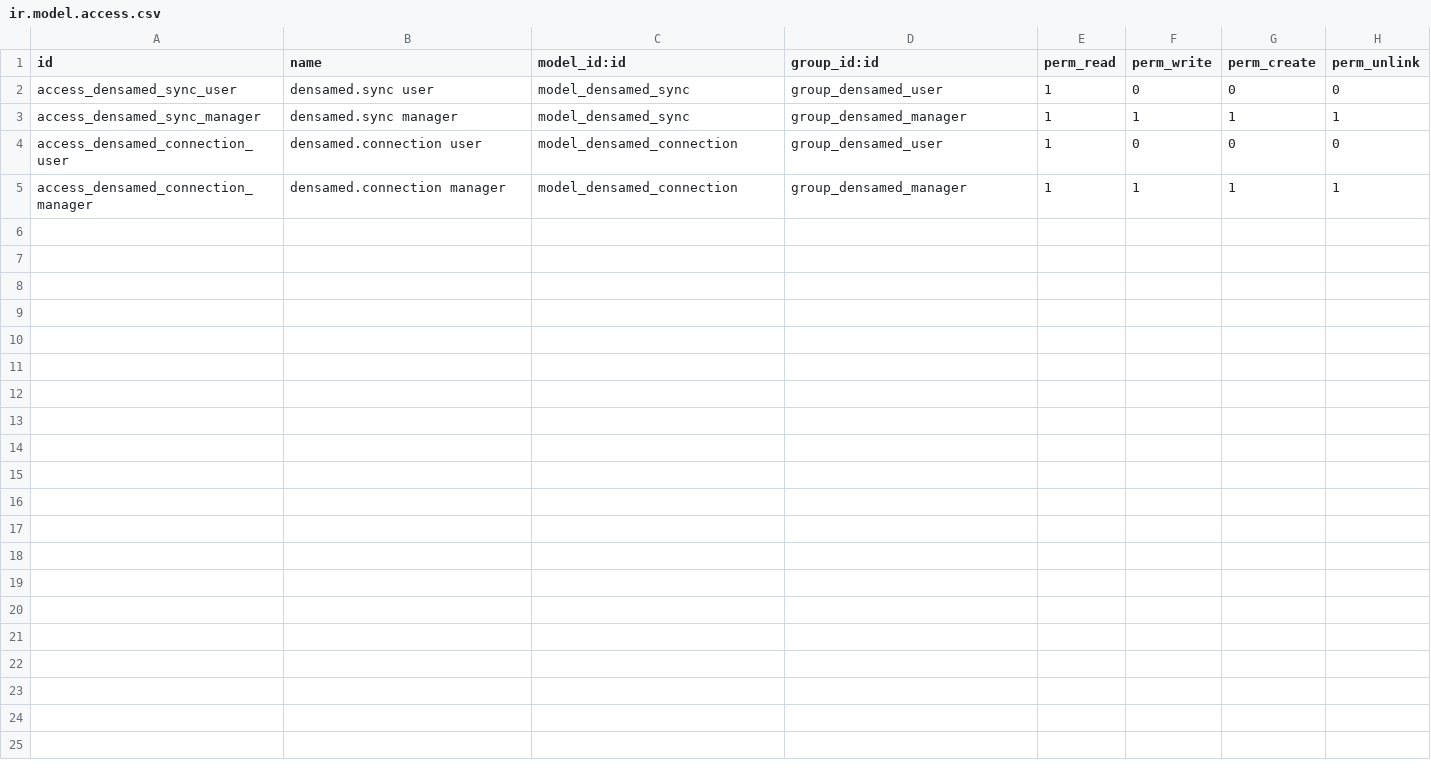
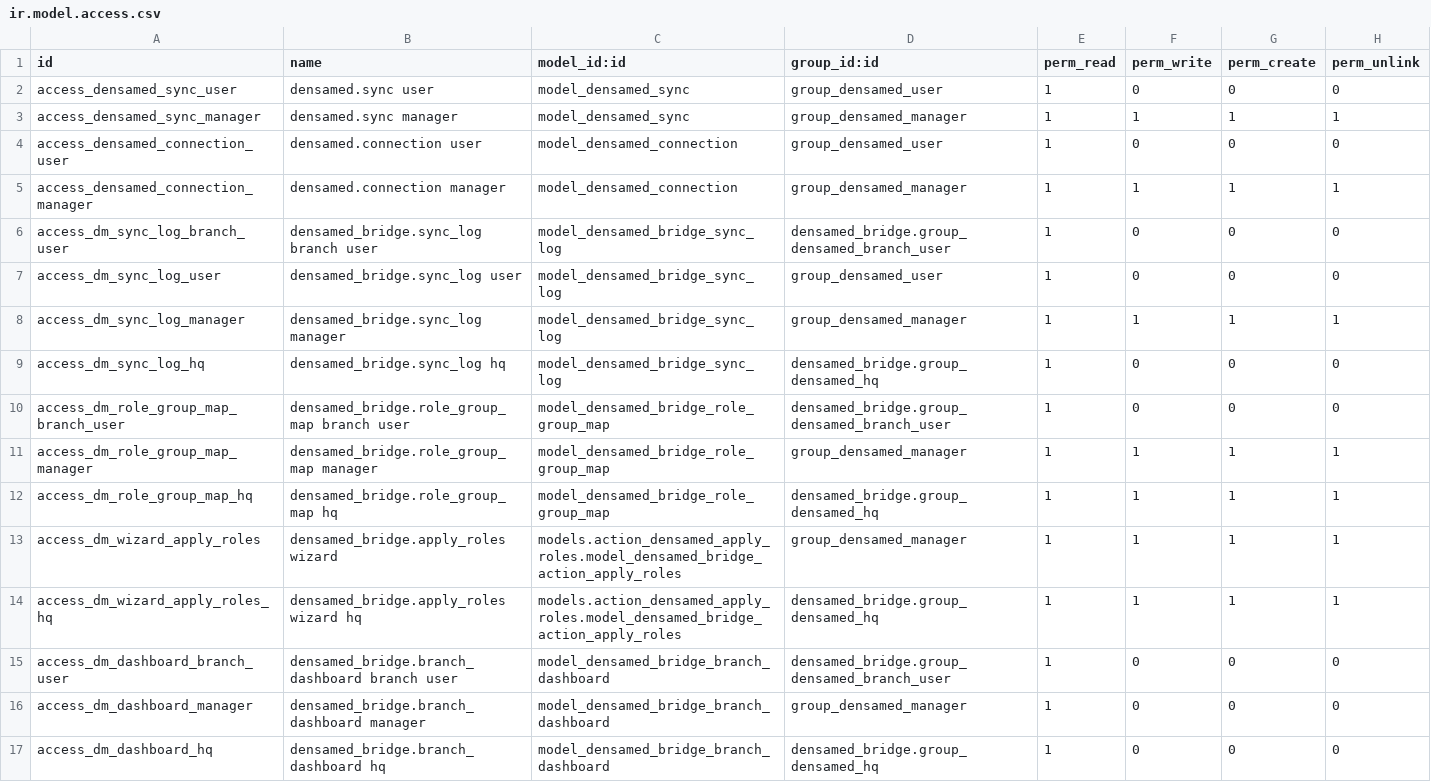
Before and after one commit to bekzatkhanDev/odoo, a CSV file: addons/densamed_bridge/security/ir.model.access.csv, drawn as a sheet.

```diff
--- a/addons/densamed_bridge/security/ir.model.access.csv
+++ b/addons/densamed_bridge/security/ir.model.access.csv
@@ -5 +5,13 @@ access_densamed_connection_user,densamed.connection user,model_densamed_connecti
 access_densamed_connection_manager,densamed.connection manager,model_densamed_connection,group_densamed_manager,1,1,1,1
+access_dm_sync_log_branch_user,densamed_bridge.sync_log branch user,model_densamed_bridge_sync_log,densamed_bridge.group_densamed_branch_user,1,0,0,0
+access_dm_sync_log_user,densamed_bridge.sync_log user,model_densamed_bridge_sync_log,group_densamed_user,1,0,0,0
+access_dm_sync_log_manager,densamed_bridge.sync_log manager,model_densamed_bridge_sync_log,group_densamed_manager,1,1,1,1
+access_dm_sync_log_hq,densamed_bridge.sync_log hq,model_densamed_bridge_sync_log,densamed_bridge.group_densamed_hq,1,0,0,0
+access_dm_role_group_map_branch_user,densamed_bridge.role_group_map branch user,model_densamed_bridge_role_group_map,densamed_bridge.group_densamed_branch_user,1,0,0,0
+access_dm_role_group_map_manager,densamed_bridge.role_group_map manager,model_densamed_bridge_role_group_map,group_densamed_manager,1,1,1,1
+access_dm_role_group_map_hq,densamed_bridge.role_group_map hq,model_densamed_bridge_role_group_map,densamed_bridge.group_densamed_hq,1,1,1,1
+access_dm_wizard_apply_roles,densamed_bridge.apply_roles wizard,models.action_densamed_apply_roles.model_densamed_bridge_action_apply_roles,group_densamed_manager,1,1,1,1
+access_dm_wizard_apply_roles_hq,densamed_bridge.apply_roles wizard hq,models.action_densamed_apply_roles.model_densamed_bridge_action_apply_roles,densamed_bridge.group_densamed_hq,1,1,1,1
+access_dm_dashboard_branch_user,densamed_bridge.branch_dashboard branch user,model_densamed_bridge_branch_dashboard,densamed_bridge.group_densamed_branch_user,1,0,0,0
+access_dm_dashboard_manager,densamed_bridge.branch_dashboard manager,model_densamed_bridge_branch_dashboard,group_densamed_manager,1,0,0,0
+access_dm_dashboard_hq,densamed_bridge.branch_dashboard hq,model_densamed_bridge_branch_dashboard,densamed_bridge.group_densamed_hq,1,0,0,0
```
Also changed, not shown: 22 other files.
